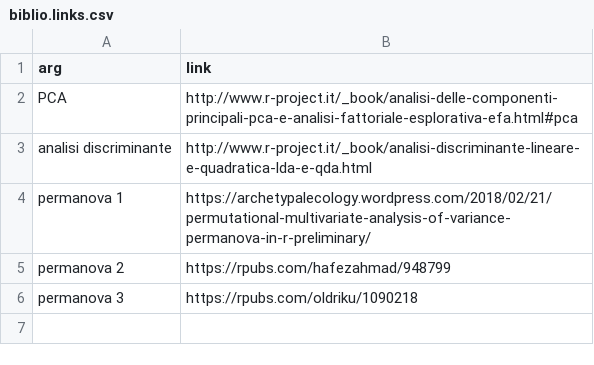
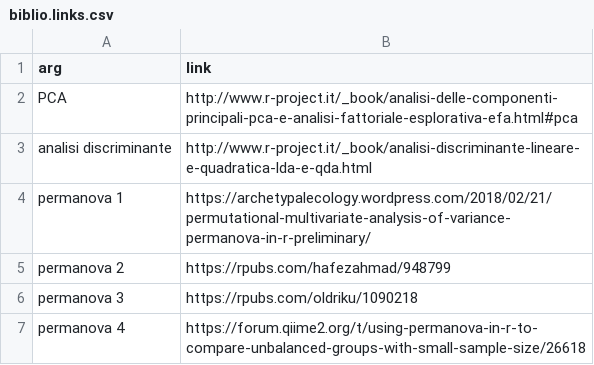
Before and after one commit to alfcrisci/thyme_data_analisys, a CSV file: biblio.links.csv, drawn as a sheet.

Commit message:
Update biblio.links.csv

```diff
--- a/biblio.links.csv
+++ b/biblio.links.csv
@@ -6 +6,2 @@ arg,link
 "permanova 3 ",https://rpubs.com/oldriku/1090218
+"permanova 4 ",https://forum.qiime2.org/t/using-permanova-in-r-to-compare-unbalanced-groups-with-small-sample-size/26618
```
